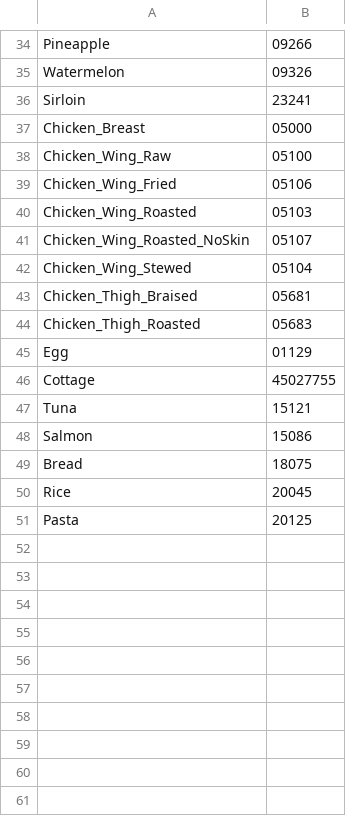
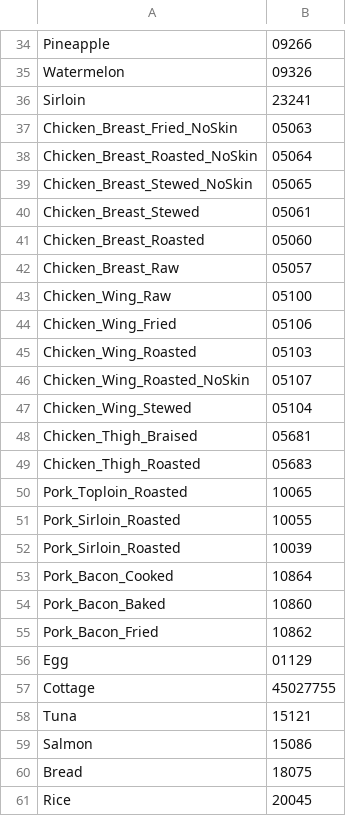
Before and after one commit to Bihshtein/Ranker1, a CSV file: EatRight/FruitsDB/Products_IDS.csv, drawn as a sheet; only a part is shown, gaps mark what is left out; the shorter side is filled out with more unchanged rows; removed rows and columns are numbered as before the commit, all else as after; the diff names each change by its address in the sheet, - before the commit and + after, or states it on an @@ line.

```diff
--- a/EatRight/FruitsDB/Products_IDS.csv
+++ b/EatRight/FruitsDB/Products_IDS.csv
-row 37: Chicken_Breast | 05000
+row 37: Chicken_Breast_Fried_NoSkin | 05063
+row 38: Chicken_Breast_Roasted_NoSkin | 05064
+row 39: Chicken_Breast_Stewed_NoSkin | 05065
+row 40: Chicken_Breast_Stewed | 05061
+row 41: Chicken_Breast_Roasted | 05060
+row 42: Chicken_Breast_Raw | 05057
+row 50: Pork_Toploin_Roasted | 10065
+row 51: Pork_Sirloin_Roasted | 10055
+row 52: Pork_Sirloin_Roasted | 10039
+row 53: Pork_Bacon_Cooked | 10864
+row 54: Pork_Bacon_Baked | 10860
+row 55: Pork_Bacon_Fried | 10862
```
Also changed, not shown: 17 other files.
